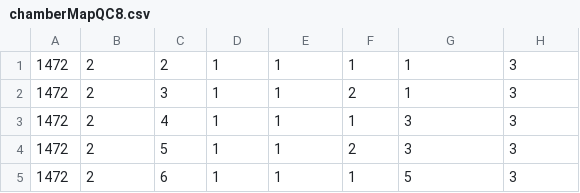
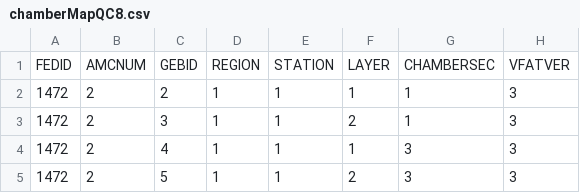
Before and after one commit to hyunyong/cmssw, a CSV file: CondTools/GEM/data/chamberMapQC8.csv, drawn as a sheet; only a part is shown; the shorter side is filled out with more unchanged rows.

```diff
--- a/CondTools/GEM/data/chamberMapQC8.csv
+++ b/CondTools/GEM/data/chamberMapQC8.csv
@@ -1 +1,2 @@
+FEDID, AMCNUM, GEBID, REGION, STATION, LAYER, CHAMBERSEC, VFATVER
 1472,2,2,1,1,1,1,3
```
Also changed, not shown: CondTools/GEM/data/HV3b_V3_chMap.csv, CondTools/GEM/data/vfatTypeListQC8_LLL.csv.
